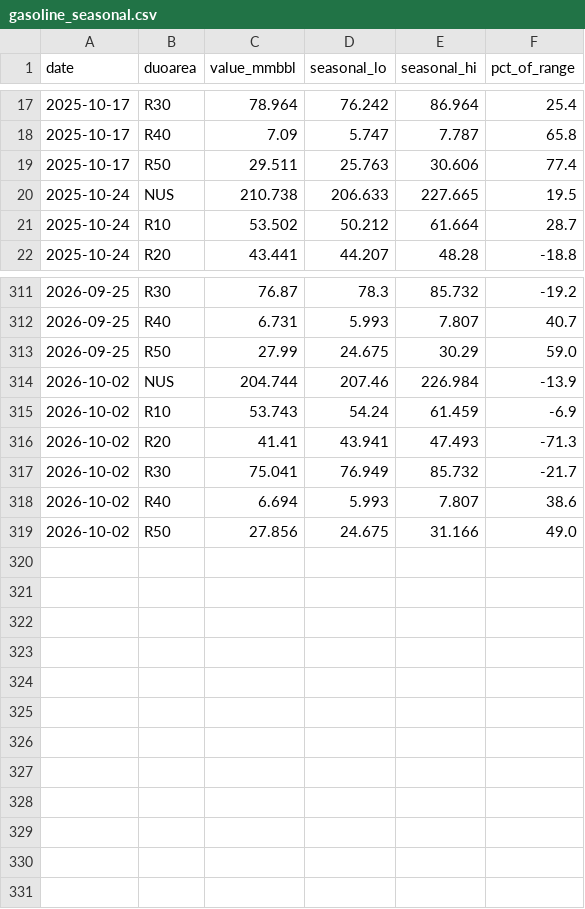
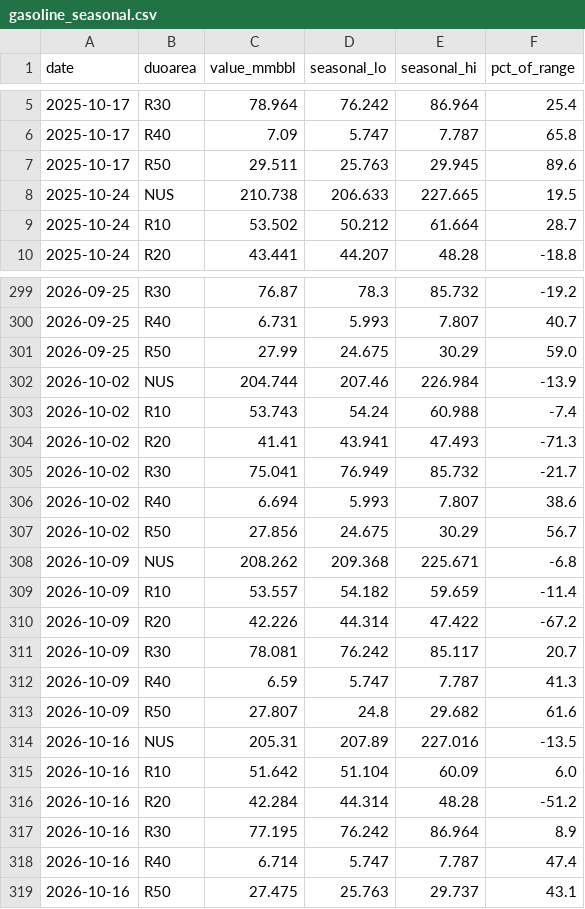
Before and after one commit to DataVizHonduran/boquin.github.io, a CSV file: reports/petroleum-stocks/data/gasoline_seasonal.csv, drawn as a sheet; only a part is shown, gaps mark what is left out; the diff covers the shown part only.

```diff
--- a/reports/petroleum-stocks/data/gasoline_seasonal.csv
+++ b/reports/petroleum-stocks/data/gasoline_seasonal.csv
@@ -18,3 +6,3 @@ date,duoarea,value_mmbbl,seasonal_lo,seasonal_hi,pct_of_range
 2025-10-17,R40,7.09,5.747,7.787,65.8
-2025-10-17,R50,29.511,25.763,30.606,77.4
+2025-10-17,R50,29.511,25.763,29.945,89.6
 2025-10-24,NUS,210.738,206.633,227.665,19.5
@@ -314,3 +302,3 @@ date,duoarea,value_mmbbl,seasonal_lo,seasonal_hi,pct_of_range
 2026-10-02,NUS,204.744,207.46,226.984,-13.9
-2026-10-02,R10,53.743,54.24,61.459,-6.9
+2026-10-02,R10,53.743,54.24,60.988,-7.4
 2026-10-02,R20,41.41,43.941,47.493,-71.3
@@ -318,2 +306,14 @@ date,duoarea,value_mmbbl,seasonal_lo,seasonal_hi,pct_of_range
 2026-10-02,R40,6.694,5.993,7.807,38.6
-2026-10-02,R50,27.856,24.675,31.166,49.0
+2026-10-02,R50,27.856,24.675,30.29,56.7
+2026-10-09,NUS,208.262,209.368,225.671,-6.8
+2026-10-09,R10,53.557,54.182,59.659,-11.4
+2026-10-09,R20,42.226,44.314,47.422,-67.2
+2026-10-09,R30,78.081,76.242,85.117,20.7
+2026-10-09,R40,6.59,5.747,7.787,41.3
+2026-10-09,R50,27.807,24.8,29.682,61.6
+2026-10-16,NUS,205.31,207.89,227.016,-13.5
+2026-10-16,R10,51.642,51.104,60.09,6.0
+2026-10-16,R20,42.284,44.314,48.28,-51.2
+2026-10-16,R30,77.195,76.242,86.964,8.9
+2026-10-16,R40,6.714,5.747,7.787,47.4
+2026-10-16,R50,27.475,25.763,29.737,43.1
```
Also changed, not shown: 12 removed rows elsewhere in this file, reports/petroleum-stocks/data/crude_raw.csv, reports/petroleum-stocks/data/crude_seasonal.csv, 7 other files.
